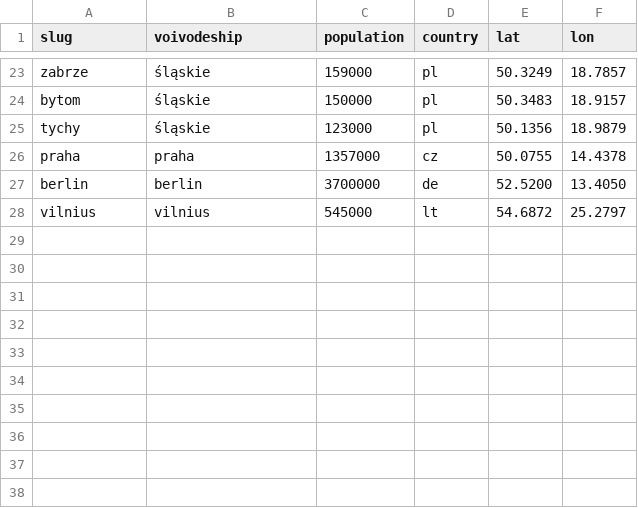
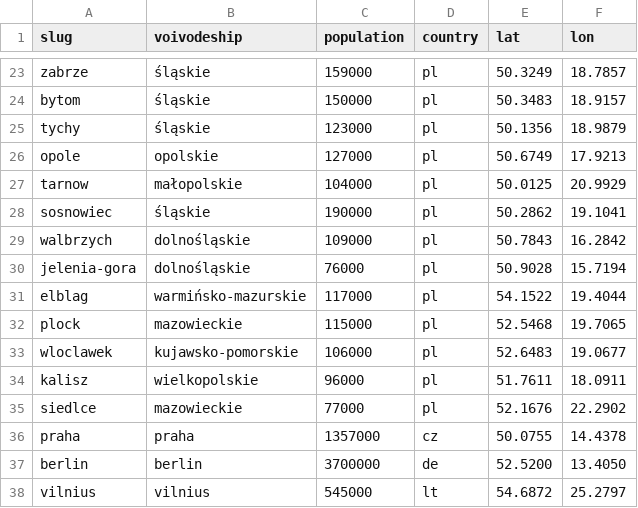
Before and after one commit to patrykorwat/radoskop, a CSV file: data/cities-meta.csv, drawn as a sheet; only a part is shown, gaps mark what is left out.

```diff
--- a/data/cities-meta.csv
+++ b/data/cities-meta.csv
@@ -25,2 +25,12 @@ bytom,śląskie,150000,pl,50.3483,18.9157
 tychy,śląskie,123000,pl,50.1356,18.9879
+opole,opolskie,127000,pl,50.6749,17.9213
+tarnow,małopolskie,104000,pl,50.0125,20.9929
+sosnowiec,śląskie,190000,pl,50.2862,19.1041
+walbrzych,dolnośląskie,109000,pl,50.7843,16.2842
+jelenia-gora,dolnośląskie,76000,pl,50.9028,15.7194
+elblag,warmińsko-mazurskie,117000,pl,54.1522,19.4044
+plock,mazowieckie,115000,pl,52.5468,19.7065
+wloclawek,kujawsko-pomorskie,106000,pl,52.6483,19.0677
+kalisz,wielkopolskie,96000,pl,51.7611,18.0911
+siedlce,mazowieckie,77000,pl,52.1676,22.2902
 praha,praha,1357000,cz,50.0755,14.4378
```
Also changed, not shown: 29 other files.
